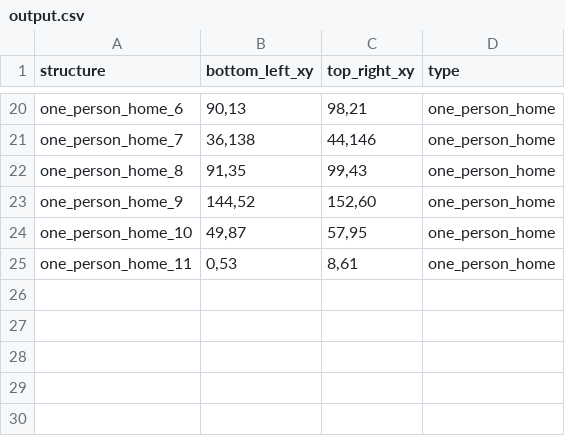
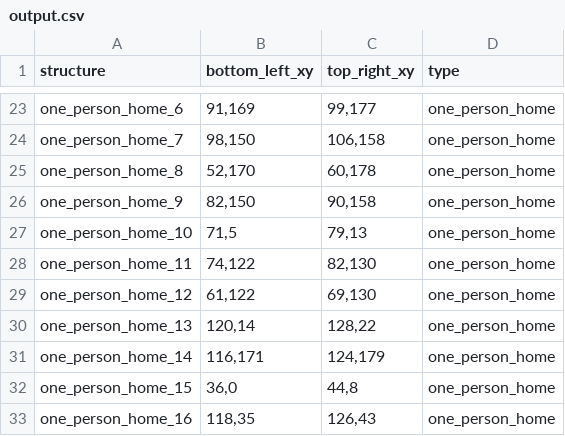
Before and after one commit to Nickvs99/AmstelHaege, a CSV file: Results/output.csv, drawn as a sheet; only a part is shown, gaps mark what is left out; addresses are those after the commit; the diff covers the shown part only; the diff names each change by its address in the sheet, - before the commit and + after, or states it on an @@ line.

```diff
--- a/Results/output.csv
+++ b/Results/output.csv
-B23 (bottom_left_xy): 90,13
+B23 (bottom_left_xy): 91,169
-C23 (top_right_xy): 98,21
+C23 (top_right_xy): 99,177
-B24 (bottom_left_xy): 36,138
+B24 (bottom_left_xy): 98,150
-C24 (top_right_xy): 44,146
+C24 (top_right_xy): 106,158
-B25 (bottom_left_xy): 91,35
+B25 (bottom_left_xy): 52,170
-C25 (top_right_xy): 99,43
+C25 (top_right_xy): 60,178
-B26 (bottom_left_xy): 144,52
+B26 (bottom_left_xy): 82,150
-C26 (top_right_xy): 152,60
+C26 (top_right_xy): 90,158
-B27 (bottom_left_xy): 49,87
+B27 (bottom_left_xy): 71,5
-C27 (top_right_xy): 57,95
+C27 (top_right_xy): 79,13
-B28 (bottom_left_xy): 0,53
+B28 (bottom_left_xy): 74,122
-C28 (top_right_xy): 8,61
+C28 (top_right_xy): 82,130
+row 29: one_person_home_12 | 61,122 | 69,130 | one_person_home
+row 30: one_person_home_13 | 120,14 | 128,22 | one_person_home
+row 31: one_person_home_14 | 116,171 | 124,179 | one_person_home
+row 32: one_person_home_15 | 36,0 | 44,8 | one_person_home
+row 33: one_person_home_16 | 118,35 | 126,43 | one_person_home
```
Also changed, not shown: 3 added rows and 28 edited cells elsewhere in this file, 12 other files.
